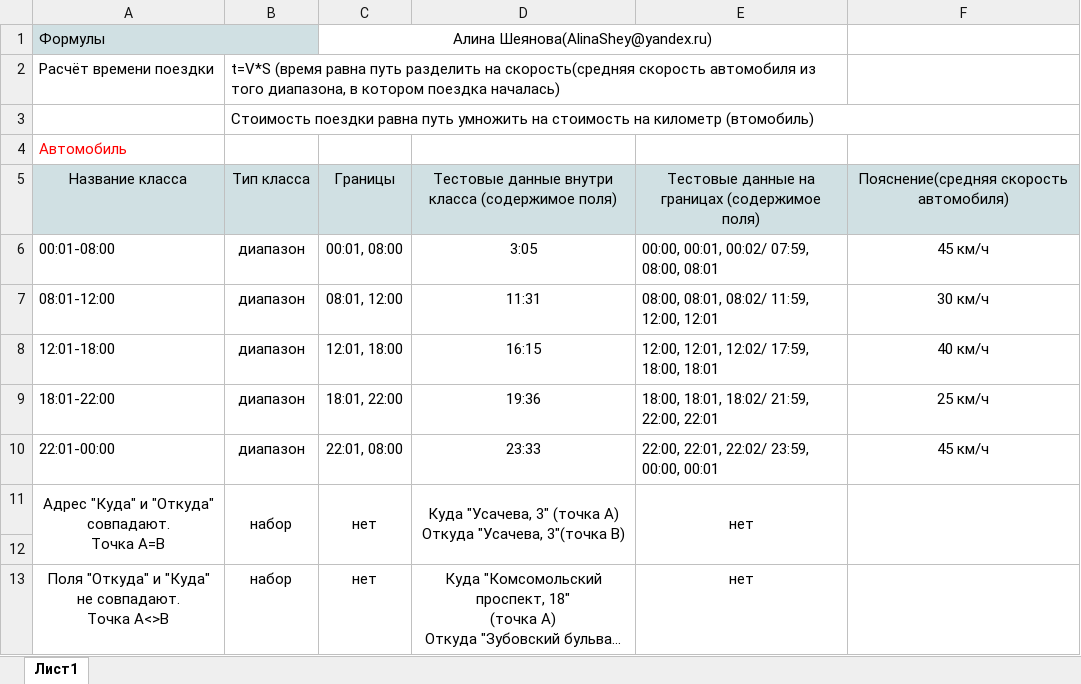
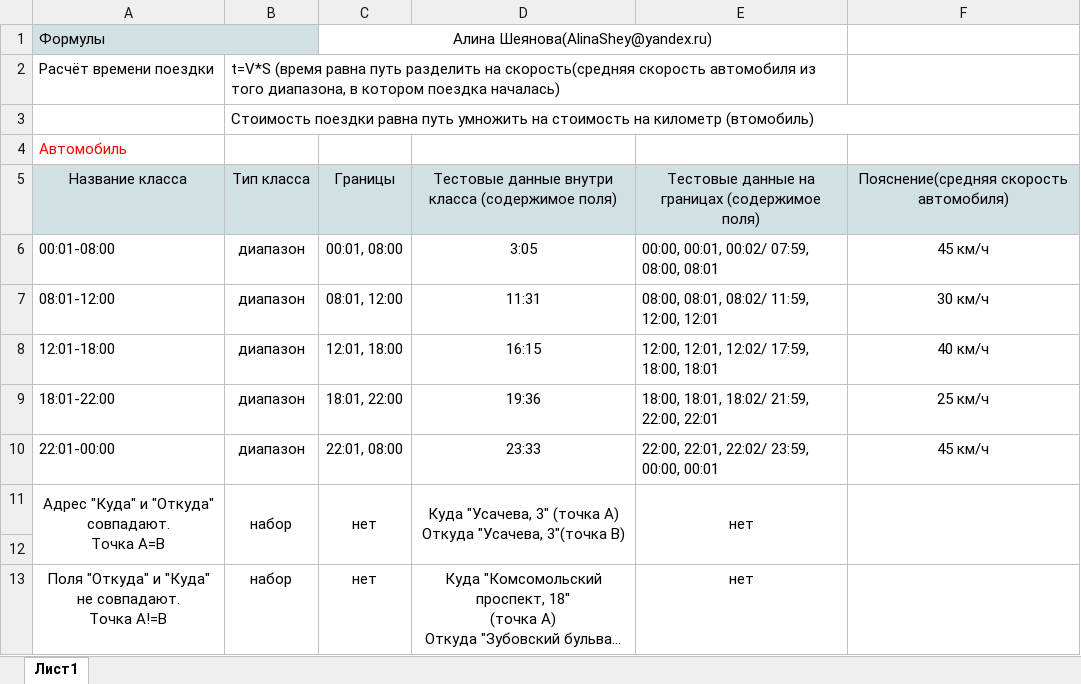
Before and after one commit to Alina-Sheyanova/yandex-praktikum-qa-manual, an Excel workbook: 2 задание/Проект часть 2, КЭ.xlsx, sheet Лист1, drawn as a sheet; long unchanged cells end in …; values as stored, in another font and other column widths than the file's, no borders; ↵ is a line break in a cell; the diff names each change by its address in the sheet, - before the commit and + after, or states it on an @@ line.

```diff
--- a/2 задание/Проект часть 2, КЭ.xlsx (sheet Лист1)
+++ b/2 задание/Проект часть 2, КЭ.xlsx (sheet Лист1)
-A13: …совпадают. ↵ Точка A<>B
+A13: …совпадают. ↵ Точка A!=B
```
Also changed, not shown: 2 задание/Часть 2, тест кейсы.xlsx.
